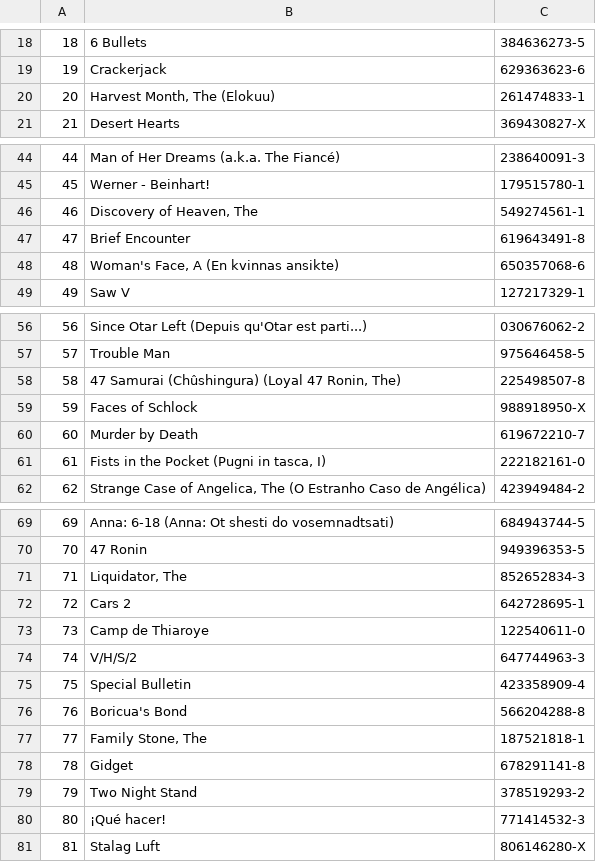
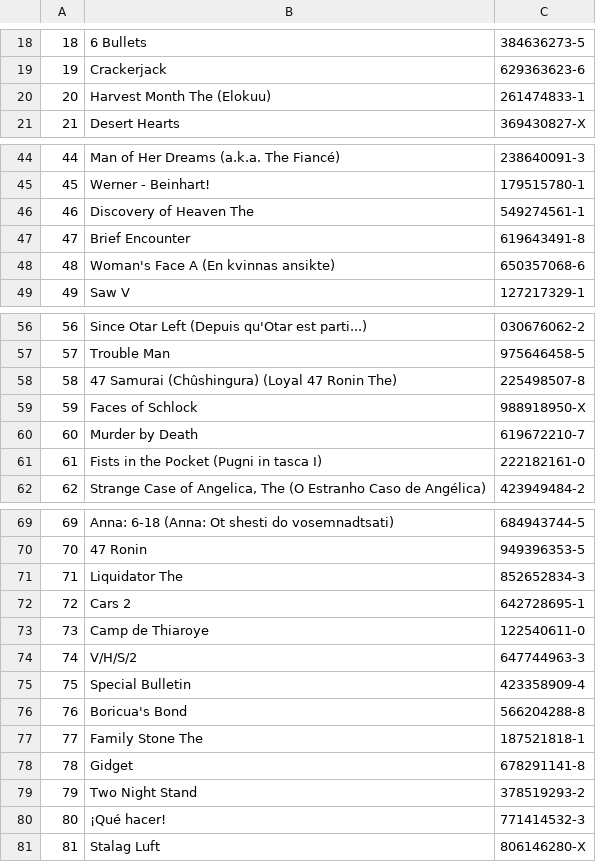
Before and after one commit to NullAspiration/QueryBuilder-Lab_05, a CSV file: Data/Books.csv, drawn as a sheet; only a part is shown, gaps mark what is left out; the diff covers the shown part only.

```diff
--- a/Data/Books.csv
+++ b/Data/Books.csv
@@ -19,3 +19,3 @@
 19,Crackerjack,629363623-6
-20,"Harvest Month, The (Elokuu)",261474833-1
+20,"Harvest Month The (Elokuu)",261474833-1
 21,Desert Hearts,369430827-X
@@ -45,5 +45,5 @@
 45,Werner - Beinhart!,179515780-1
-46,"Discovery of Heaven, The",549274561-1
+46,"Discovery of Heaven The",549274561-1
 47,Brief Encounter,619643491-8
-48,"Woman's Face, A (En kvinnas ansikte) ",650357068-6
+48,"Woman's Face A (En kvinnas ansikte) ",650357068-6
 49,Saw V,127217329-1
@@ -57,6 +57,6 @@
 57,Trouble Man,975646458-5
-58,"47 Samurai (Chûshingura) (Loyal 47 Ronin, The)",225498507-8
+58,"47 Samurai (Chûshingura) (Loyal 47 Ronin The)",225498507-8
 59,Faces of Schlock,988918950-X
 60,Murder by Death,619672210-7
-61,"Fists in the Pocket (Pugni in tasca, I)",222182161-0
+61,"Fists in the Pocket (Pugni in tasca I)",222182161-0
 62,"Strange Case of Angelica, The (O Estranho Caso de Angélica)",423949484-2
@@ -70,3 +70,3 @@
 70,47 Ronin,949396353-5
-71,"Liquidator, The",852652834-3
+71,"Liquidator The",852652834-3
 72,Cars 2,642728695-1
@@ -76,3 +76,3 @@
 76,Boricua's Bond,566204288-8
-77,"Family Stone, The",187521818-1
+77,"Family Stone The",187521818-1
 78,Gidget,678291141-8
```
Also changed, not shown: 12 edited cells elsewhere in this file, 4 other files.
